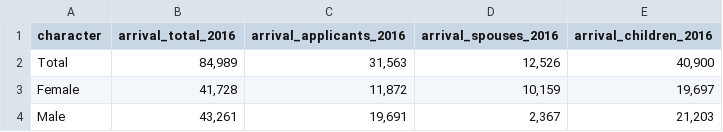
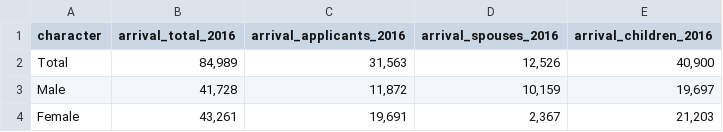
Before and after one commit to Prachatorn/Final-Project, a CSV file: Refugees/arrival_gender/arrival_gender_2016.csv, drawn as a sheet.

```diff
--- a/Refugees/arrival_gender/arrival_gender_2016.csv
+++ b/Refugees/arrival_gender/arrival_gender_2016.csv
@@ -2,3 +2,3 @@
 "Total","84,989","31,563","12,526","40,900"
-"Female","41,728","11,872","10,159","19,697"
-"Male","43,261","19,691","2,367","21,203"
+"Male","41,728","11,872","10,159","19,697"
+"Female","43,261","19,691","2,367","21,203"
```
Also changed, not shown: Refugees/arrival_marital_status/arrival_marital_status_2016.csv, Refugees/arrival_marital_status/combined_marital_status.csv, 3 other files.
